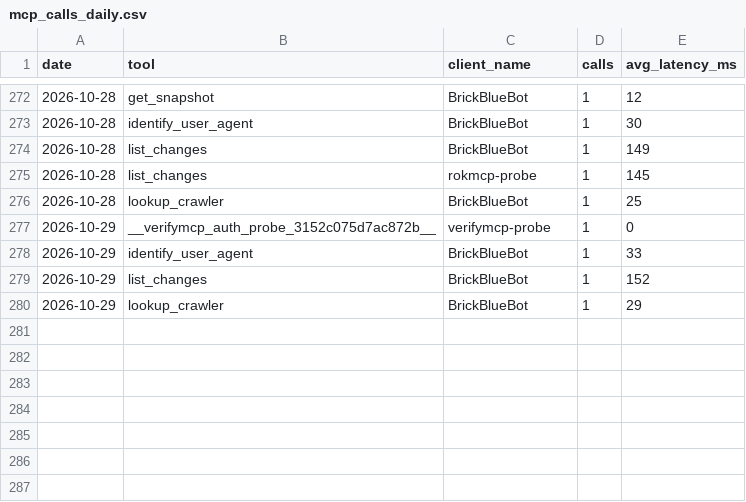
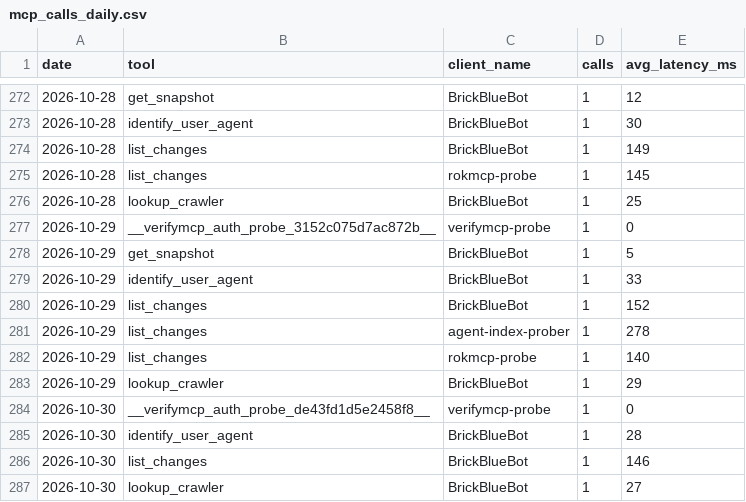
Before and after one commit to crank-box/rattlesnakesbymail-data, a CSV file: latest/mcp_calls_daily.csv, drawn as a sheet; only a part is shown, gaps mark what is left out.

```diff
--- a/latest/mcp_calls_daily.csv
+++ b/latest/mcp_calls_daily.csv
@@ -277,4 +277,11 @@ date,tool,client_name,calls,avg_latency_ms
 2026-10-29,__verifymcp_auth_probe_3152c075d7ac872b__,verifymcp-probe,1,0
+2026-10-29,get_snapshot,BrickBlueBot,1,5
 2026-10-29,identify_user_agent,BrickBlueBot,1,33
 2026-10-29,list_changes,BrickBlueBot,1,152
+2026-10-29,list_changes,agent-index-prober,1,278
+2026-10-29,list_changes,rokmcp-probe,1,140
 2026-10-29,lookup_crawler,BrickBlueBot,1,29
+2026-10-30,__verifymcp_auth_probe_de43fd1d5e2458f8__,verifymcp-probe,1,0
+2026-10-30,identify_user_agent,BrickBlueBot,1,28
+2026-10-30,list_changes,BrickBlueBot,1,146
+2026-10-30,lookup_crawler,BrickBlueBot,1,27
```
Also changed, not shown: 21 other files.
